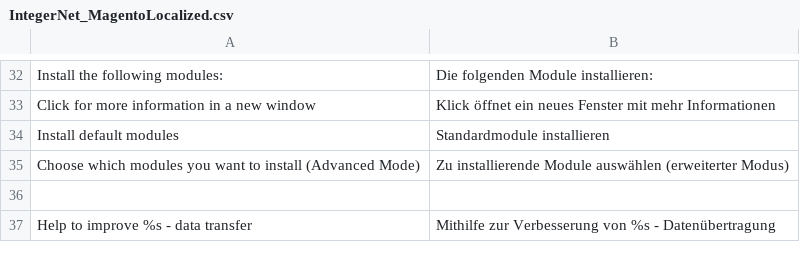
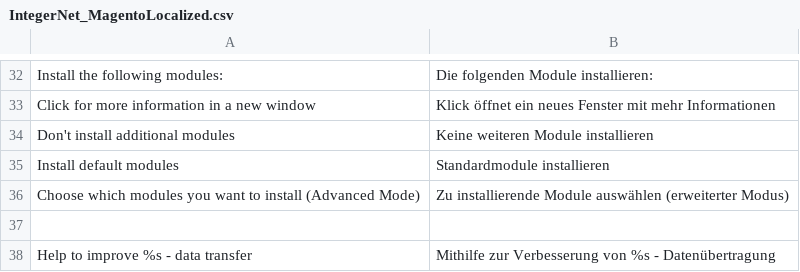
Before and after one commit to integer-net/MagentoLocalized, a CSV file: app/locale/de_DE/IntegerNet_MagentoLocalized.csv, drawn as a sheet; only a part is shown, gaps mark what is left out; the diff names each change by its address in the sheet, - before the commit and + after, or states it on an @@ line.

```diff
--- a/app/locale/de_DE/IntegerNet_MagentoLocalized.csv
+++ b/app/locale/de_DE/IntegerNet_MagentoLocalized.csv
+row 34: Don't install additional modules | Keine weiteren Module installieren
```
Also changed, not shown: 2 other files.
